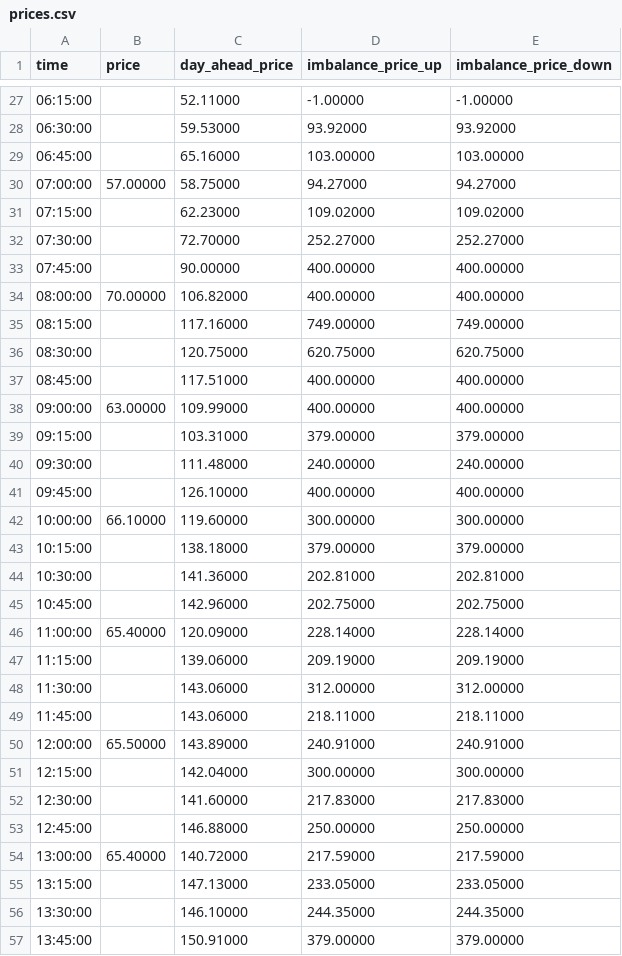
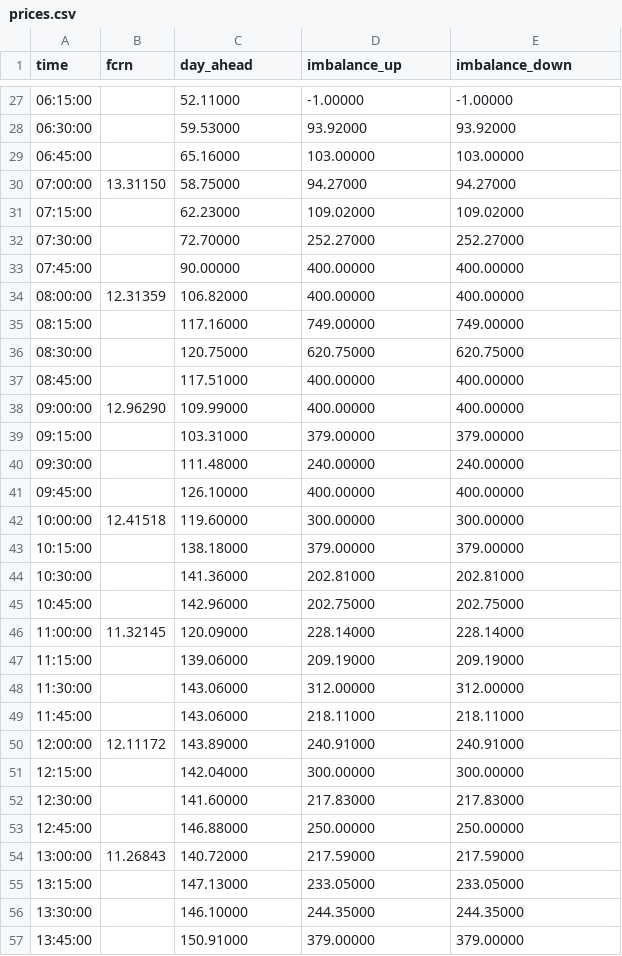
Before and after one commit to esillen/gridio-web, a CSV file: public/data/2026-01-08/prices.csv, drawn as a sheet; only a part is shown, gaps mark what is left out; the diff covers the shown part only.

```diff
--- a/public/data/2026-01-08/prices.csv
+++ b/public/data/2026-01-08/prices.csv
@@ -1 +1 @@
-time,price,day_ahead_price,imbalance_price_up,imbalance_price_down
+time,fcrn,day_ahead,imbalance_up,imbalance_down
@@ -29,3 +29,3 @@ time,price,day_ahead_price,imbalance_price_up,imbalance_price_down
 06:45:00,,65.16000,103.00000,103.00000
-07:00:00,57.00000,58.75000,94.27000,94.27000
+07:00:00,13.31150,58.75000,94.27000,94.27000
 07:15:00,,62.23000,109.02000,109.02000
@@ -33,3 +33,3 @@ time,price,day_ahead_price,imbalance_price_up,imbalance_price_down
 07:45:00,,90.00000,400.00000,400.00000
-08:00:00,70.00000,106.82000,400.00000,400.00000
+08:00:00,12.31359,106.82000,400.00000,400.00000
 08:15:00,,117.16000,749.00000,749.00000
@@ -37,3 +37,3 @@ time,price,day_ahead_price,imbalance_price_up,imbalance_price_down
 08:45:00,,117.51000,400.00000,400.00000
-09:00:00,63.00000,109.99000,400.00000,400.00000
+09:00:00,12.96290,109.99000,400.00000,400.00000
 09:15:00,,103.31000,379.00000,379.00000
@@ -41,3 +41,3 @@ time,price,day_ahead_price,imbalance_price_up,imbalance_price_down
 09:45:00,,126.10000,400.00000,400.00000
-10:00:00,66.10000,119.60000,300.00000,300.00000
+10:00:00,12.41518,119.60000,300.00000,300.00000
 10:15:00,,138.18000,379.00000,379.00000
@@ -45,3 +45,3 @@ time,price,day_ahead_price,imbalance_price_up,imbalance_price_down
 10:45:00,,142.96000,202.75000,202.75000
-11:00:00,65.40000,120.09000,228.14000,228.14000
+11:00:00,11.32145,120.09000,228.14000,228.14000
 11:15:00,,139.06000,209.19000,209.19000
@@ -49,3 +49,3 @@ time,price,day_ahead_price,imbalance_price_up,imbalance_price_down
 11:45:00,,143.06000,218.11000,218.11000
-12:00:00,65.50000,143.89000,240.91000,240.91000
+12:00:00,12.11172,143.89000,240.91000,240.91000
 12:15:00,,142.04000,300.00000,300.00000
@@ -53,3 +53,3 @@ time,price,day_ahead_price,imbalance_price_up,imbalance_price_down
 12:45:00,,146.88000,250.00000,250.00000
-13:00:00,65.40000,140.72000,217.59000,217.59000
+13:00:00,11.26843,140.72000,217.59000,217.59000
 13:15:00,,147.13000,233.05000,233.05000
```
Also changed, not shown: 17 edited cells elsewhere in this file, 7 other files.
